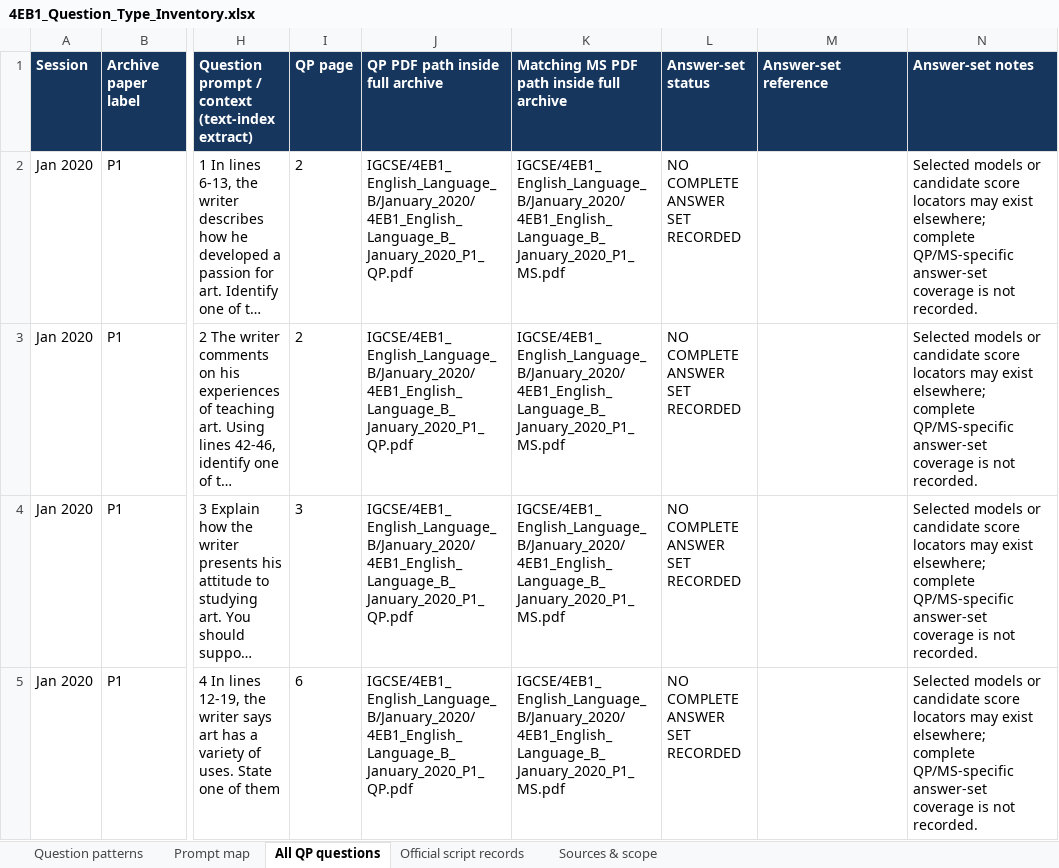
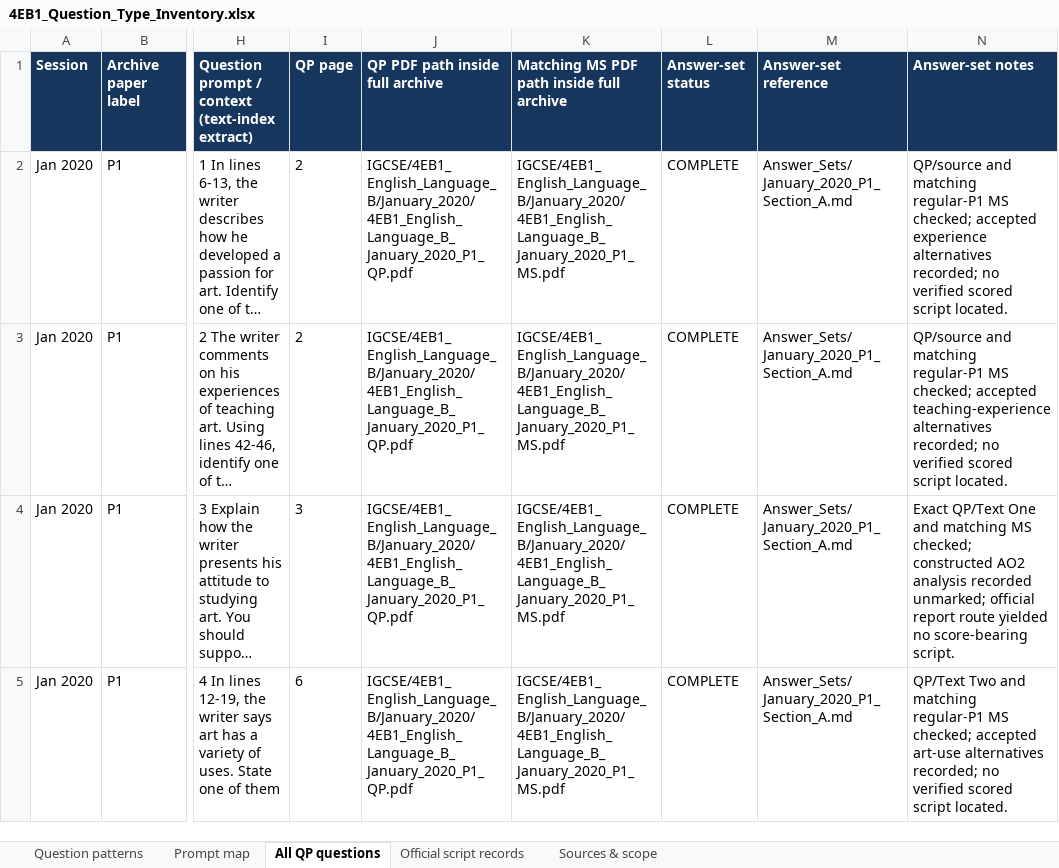
Before and after one commit to MythicalXenos/IGCSE-Omega, an Excel workbook: English_Answer_Bank/4EB1_Question_Type_Inventory.xlsx, sheet All QP questions, drawn as a sheet; only a part is shown, gaps mark what is left out; long unchanged cells end in …; values as stored, in another font and other column widths than the file's, no borders; table styles not drawn; the diff covers the shown part only; the diff names each change by its address in the sheet, - before the commit and + after, or states it on an @@ line.

Commit message:
Add January 2020 P1 English answer set
Co-authored-by: arena-agent <297053741+arena-agent@users.noreply.github.com>

```diff
--- a/English_Answer_Bank/4EB1_Question_Type_Inventory.xlsx (sheet All QP questions)
+++ b/English_Answer_Bank/4EB1_Question_Type_Inventory.xlsx (sheet All QP questions)
-L2:L5 (Answer-set status): NO COMPLETE ANSWER SET RECORDED
+L2:L5 (Answer-set status): COMPLETE
-M2:M5 (Answer-set reference): (empty)
+M2:M5 (Answer-set reference): Answer_Sets/January_2020_P1_Section_A.md
-N2 (Answer-set notes): Selected models or candidate score locators may exist elsewhere; complete QP/MS-specific answer-set coverage is not recorded.
+N2 (Answer-set notes): QP/source and matching regular-P1 MS checked; accepted experience alternatives recorded; no verified scored script located.
-N3 (Answer-set notes): Selected models or candidate score locators may exist elsewhere; complete QP/MS-specific answer-set coverage is not recorded.
+N3 (Answer-set notes): QP/source and matching regular-P1 MS checked; accepted teaching-experience alternatives recorded; no verified scored script located.
-N4 (Answer-set notes): Selected models or candidate score locators may exist elsewhere; complete QP/MS-specific answer-set coverage is not recorded.
+N4 (Answer-set notes): Exact QP/Text One and matching MS checked; constructed AO2 analysis recorded unmarked; official report route yielded no score-bearing script.
-N5 (Answer-set notes): Selected models or candidate score locators may exist elsewhere; complete QP/MS-specific answer-set coverage is not recorded.
+N5 (Answer-set notes): QP/Text Two and matching regular-P1 MS checked; accepted art-use alternatives recorded; no verified scored script located.
```
Also changed, not shown: 9 edited cells elsewhere in this sheet, sheet Sources & scope, 13 other files.
